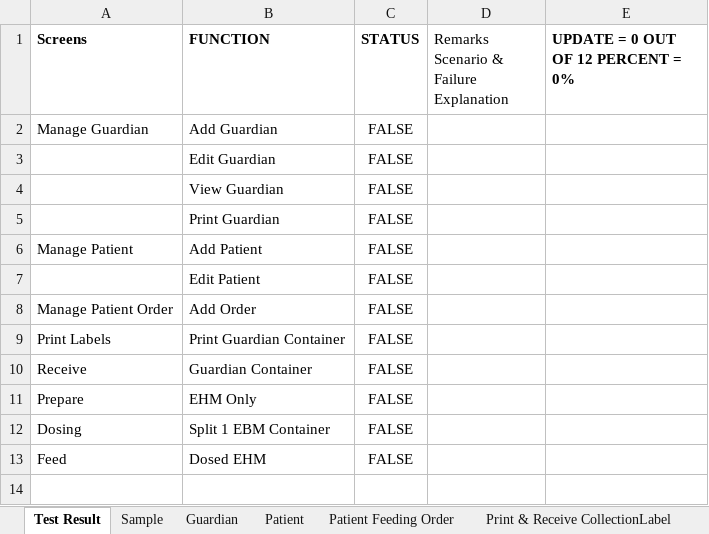
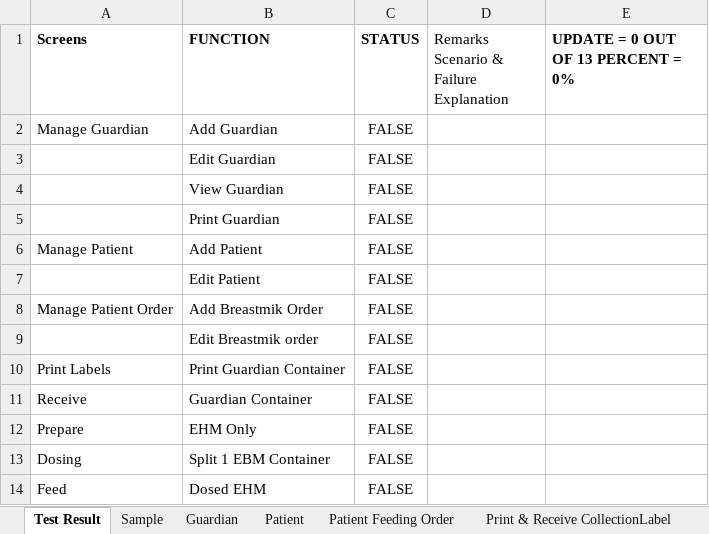
Before and after one commit to TMS-Technical-Specialist/TMNP-Smoke-Testing-Automation, an Excel workbook: Assets/Excel/SmokeTestScenariosAndResults.xlsx, sheet Test Result, drawn as a sheet; values as stored, in another font and other column widths than the file's, no borders; conditional formats not drawn; the diff names each change by its address in the sheet, - before the commit and + after, or states it on an @@ line.

Commit message:
Update spreadsheet

```diff
--- a/Assets/Excel/SmokeTestScenariosAndResults.xlsx (sheet Test Result)
+++ b/Assets/Excel/SmokeTestScenariosAndResults.xlsx (sheet Test Result)
-E1: UPDATE = 0 OUT OF 12 PERCENT = 0%
+E1: UPDATE = 0 OUT OF 13 PERCENT = 0%
-B8 (FUNCTION): Add Order
+B8 (FUNCTION): Add Breastmik Order
+row 9:  | Edit Breastmik order | FALSE
```
